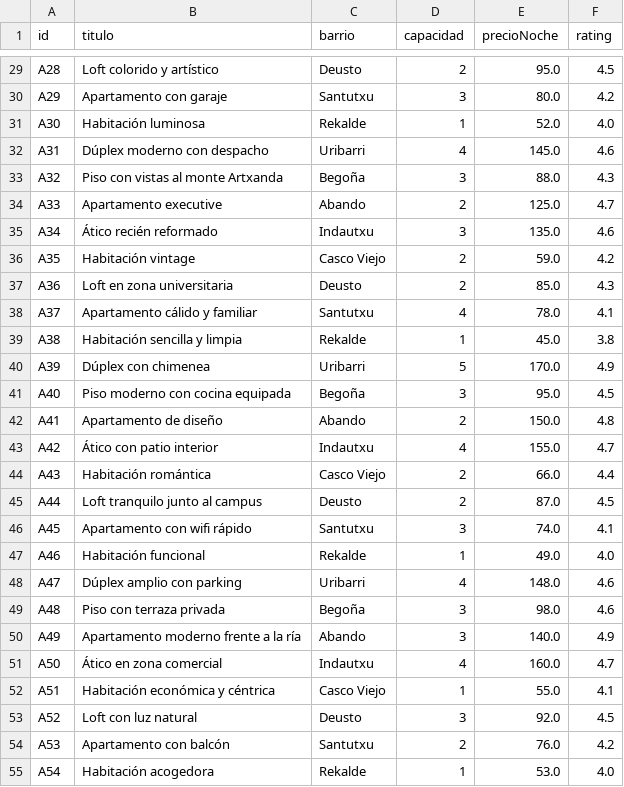
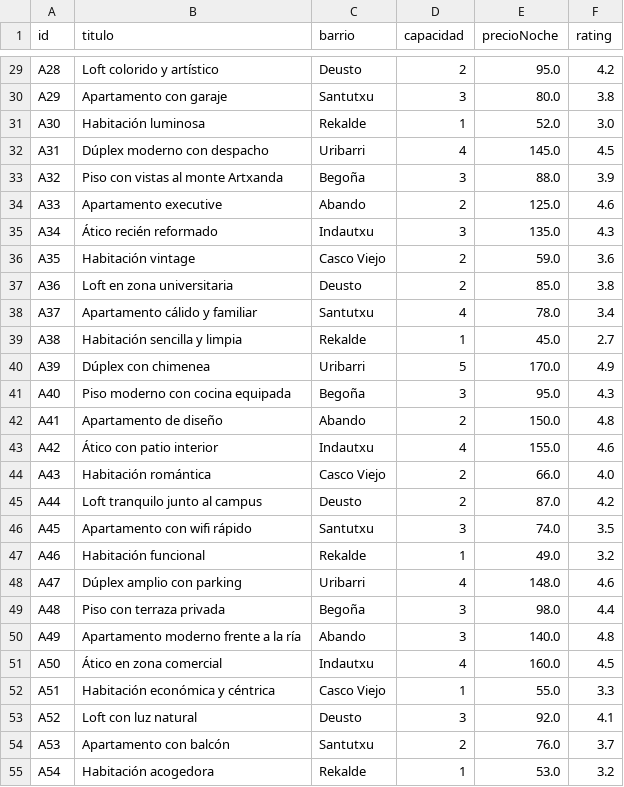
Before and after one commit to DavidFSopena/Proyecto-Prog-III, a CSV file: resources/data/alojamientos.csv, drawn as a sheet; only a part is shown, gaps mark what is left out; the diff covers the shown part only; the diff names each change by its address in the sheet, - before the commit and + after, or states it on an @@ line.

Commit message:
Cambiar rating,

```diff
--- a/resources/data/alojamientos.csv
+++ b/resources/data/alojamientos.csv
-F29 (rating): 4.5
+F29 (rating): 4.2
-F30 (rating): 4.2
+F30 (rating): 3.8
-F31 (rating): 4.0
+F31 (rating): 3.0
-F32 (rating): 4.6
+F32 (rating): 4.5
-F33 (rating): 4.3
+F33 (rating): 3.9
-F34 (rating): 4.7
+F34 (rating): 4.6
-F35 (rating): 4.6
+F35 (rating): 4.3
-F36 (rating): 4.2
+F36 (rating): 3.6
-F37 (rating): 4.3
+F37 (rating): 3.8
-F38 (rating): 4.1
+F38 (rating): 3.4
-F39 (rating): 3.8
+F39 (rating): 2.7
-F41 (rating): 4.5
+F41 (rating): 4.3
-F43 (rating): 4.7
+F43 (rating): 4.6
-F44 (rating): 4.4
+F44 (rating): 4.0
-F45 (rating): 4.5
+F45 (rating): 4.2
-F46 (rating): 4.1
+F46 (rating): 3.5
-F47 (rating): 4.0
+F47 (rating): 3.2
-F49 (rating): 4.6
+F49 (rating): 4.4
-F50 (rating): 4.9
+F50 (rating): 4.8
-F51 (rating): 4.7
+F51 (rating): 4.5
-F52 (rating): 4.1
+F52 (rating): 3.3
-F53 (rating): 4.5
+F53 (rating): 4.1
-F54 (rating): 4.2
+F54 (rating): 3.7
-F55 (rating): 4.0
+F55 (rating): 3.2
```
Also changed, not shown: 49 edited cells elsewhere in this file, 4 other files.
